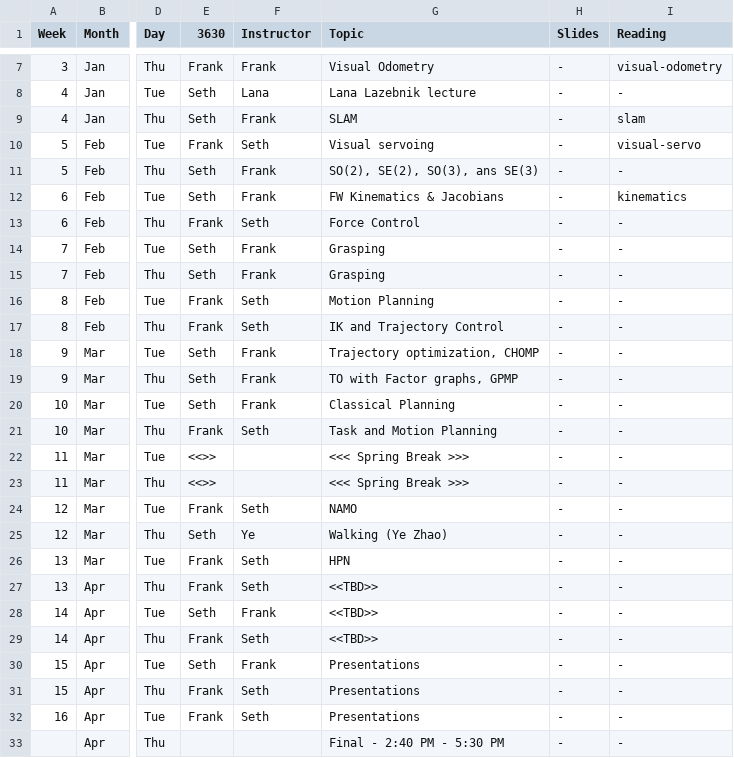
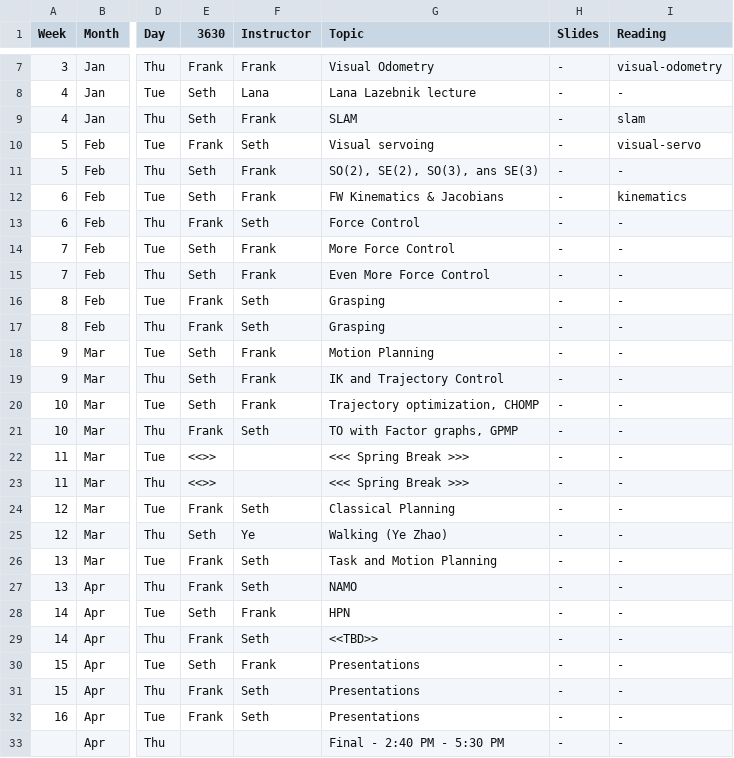
Before and after one commit to dellaert/20S-8803MM, a CSV file: _data/Schedule.csv, drawn as a sheet; only a part is shown, gaps mark what is left out; the diff names each change by its address in the sheet, - before the commit and + after, or states it on an @@ line.

Commit message:
New schedule

```diff
--- a/_data/Schedule.csv
+++ b/_data/Schedule.csv
-G14 (Topic): Grasping
+G14 (Topic): More Force Control
-G15 (Topic): Grasping
+G15 (Topic): Even More Force Control
-G16 (Topic): Motion Planning
+G16 (Topic): Grasping
-G17 (Topic): IK and Trajectory Control
+G17 (Topic): Grasping
-G18 (Topic): Trajectory optimization, CHOMP
+G18 (Topic): Motion Planning
-G19 (Topic): TO with Factor graphs, GPMP
+G19 (Topic): IK and Trajectory Control
-G20 (Topic): Classical Planning
+G20 (Topic): Trajectory optimization, CHOMP
-G21 (Topic): Task and Motion Planning
+G21 (Topic): TO with Factor graphs, GPMP
-G24 (Topic): NAMO
+G24 (Topic): Classical Planning
-G26 (Topic): HPN
+G26 (Topic): Task and Motion Planning
-G27 (Topic): <<TBD>>
+G27 (Topic): NAMO
-G28 (Topic): <<TBD>>
+G28 (Topic): HPN
```
